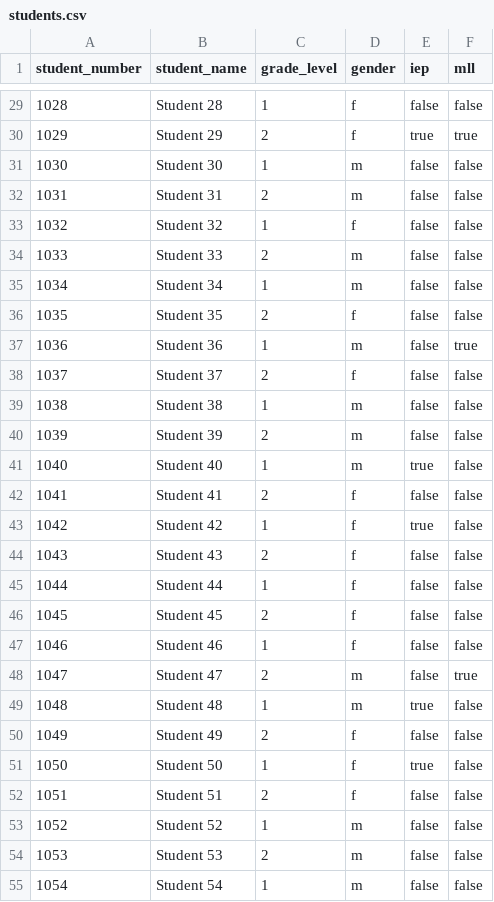
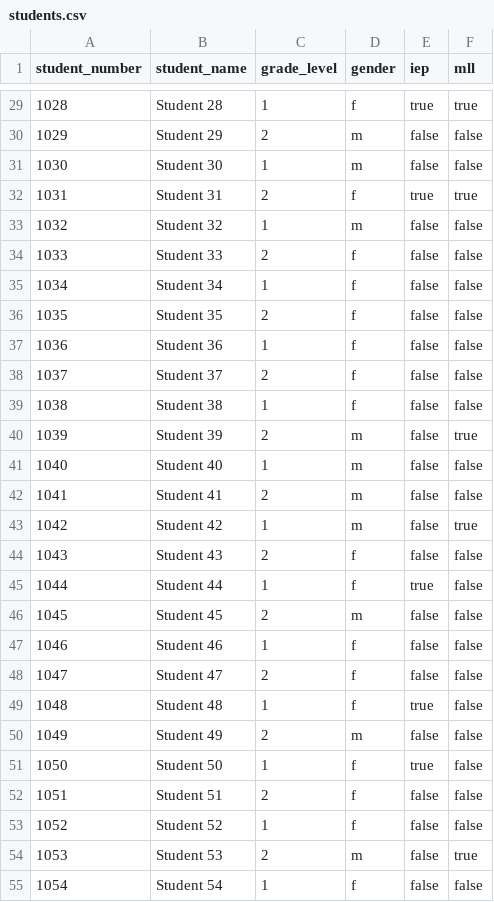
Before and after one commit to cookbrianj/elementary-random, a CSV file: students.csv, drawn as a sheet; only a part is shown, gaps mark what is left out; the diff covers the shown part only.

```diff
--- a/students.csv
+++ b/students.csv
@@ -29,27 +29,27 @@ student_number,student_name,grade_level,gender,iep,mll
-1028,Student 28,1,f,false,false
-1029,Student 29,2,f,true,true
+1028,Student 28,1,f,true,true
+1029,Student 29,2,m,false,false
 1030,Student 30,1,m,false,false
-1031,Student 31,2,m,false,false
-1032,Student 32,1,f,false,false
-1033,Student 33,2,m,false,false
-1034,Student 34,1,m,false,false
+1031,Student 31,2,f,true,true
+1032,Student 32,1,m,false,false
+1033,Student 33,2,f,false,false
+1034,Student 34,1,f,false,false
 1035,Student 35,2,f,false,false
-1036,Student 36,1,m,false,true
+1036,Student 36,1,f,false,false
 1037,Student 37,2,f,false,false
-1038,Student 38,1,m,false,false
-1039,Student 39,2,m,false,false
-1040,Student 40,1,m,true,false
-1041,Student 41,2,f,false,false
-1042,Student 42,1,f,true,false
+1038,Student 38,1,f,false,false
+1039,Student 39,2,m,false,true
+1040,Student 40,1,m,false,false
+1041,Student 41,2,m,false,false
+1042,Student 42,1,m,false,true
 1043,Student 43,2,f,false,false
-1044,Student 44,1,f,false,false
-1045,Student 45,2,f,false,false
+1044,Student 44,1,f,true,false
+1045,Student 45,2,m,false,false
 1046,Student 46,1,f,false,false
-1047,Student 47,2,m,false,true
-1048,Student 48,1,m,true,false
-1049,Student 49,2,f,false,false
+1047,Student 47,2,f,false,false
+1048,Student 48,1,f,true,false
+1049,Student 49,2,m,false,false
 1050,Student 50,1,f,true,false
 1051,Student 51,2,f,false,false
-1052,Student 52,1,m,false,false
-1053,Student 53,2,m,false,false
-1054,Student 54,1,m,false,false
+1052,Student 52,1,f,false,false
+1053,Student 53,2,m,false,true
+1054,Student 54,1,f,false,false
```
Also changed, not shown: 80 edited cells elsewhere in this file, 5 other files.
